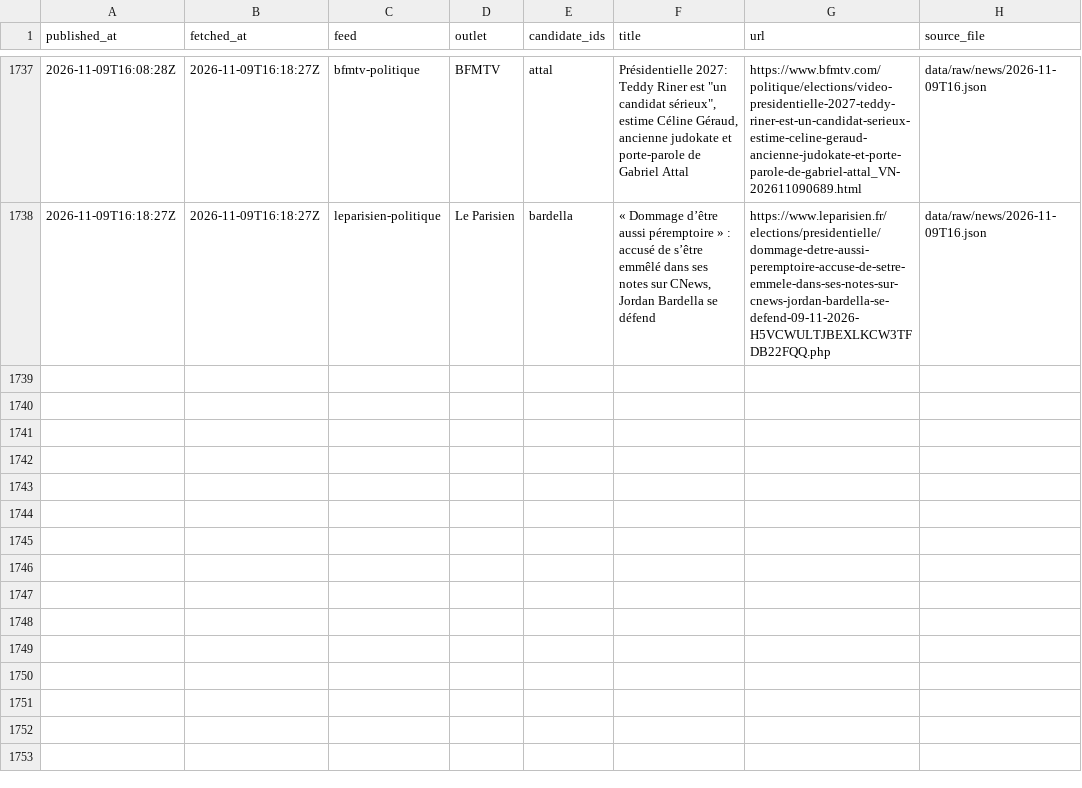
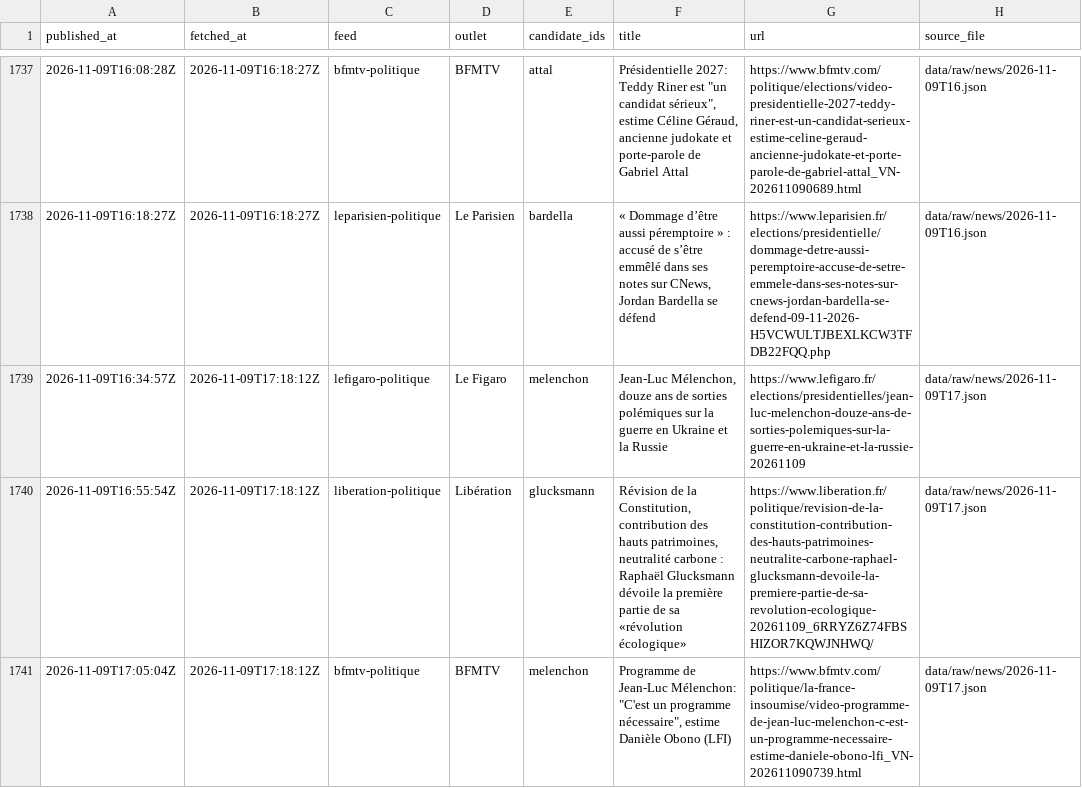
Before and after one commit to Hebilicious/fr2027-forecaster, a CSV file: data/clean/news.csv, drawn as a sheet; only a part is shown, gaps mark what is left out.

```diff
--- a/data/clean/news.csv
+++ b/data/clean/news.csv
@@ -1738 +1738,4 @@ published_at,fetched_at,feed,outlet,candidate_ids,title,url,source_file
 2026-11-09T16:18:27Z,2026-11-09T16:18:27Z,leparisien-politique,Le Parisien,bardella,"« Dommage d’être aussi péremptoire » : accusé de s’être emmêlé dans ses notes sur CNews, Jordan Bardella se défend",https://www.leparisien.fr/elections/presidentielle/dommage-detre-aussi-peremptoire-accuse-de-setre-emmele-dans-ses-notes-sur-cnews-jordan-bardella-se-defend-09-11-2026-H5VCWULTJBEXLKCW3TFDB22FQQ.php,data/raw/news/2026-11-09T16.json
+2026-11-09T16:34:57Z,2026-11-09T17:18:12Z,lefigaro-politique,Le Figaro,melenchon,"Jean-Luc Mélenchon, douze ans de sorties polémiques sur la guerre en Ukraine et la Russie",https://www.lefigaro.fr/elections/presidentielles/jean-luc-melenchon-douze-ans-de-sorties-polemiques-sur-la-guerre-en-ukraine-et-la-russie-20261109,data/raw/news/2026-11-09T17.json
+2026-11-09T16:55:54Z,2026-11-09T17:18:12Z,liberation-politique,Libération,glucksmann,"Révision de la Constitution, contribution des hauts patrimoines, neutralité carbone : Raphaël Glucksmann dévoile la première partie de sa «révolution écologique»",https://www.liberation.fr/politique/revision-de-la-constitution-contribution-des-hauts-patrimoines-neutralite-carbone-raphael-glucksmann-devoile-la-premiere-partie-de-sa-revolution-ecologique-20261109_6RRYZ6Z74FBSHIZOR7KQWJNHWQ/,data/raw/news/2026-11-09T17.json
+2026-11-09T17:05:04Z,2026-11-09T17:18:12Z,bfmtv-politique,BFMTV,melenchon,"Programme de Jean-Luc Mélenchon: ""C'est un programme nécessaire"", estime Danièle Obono (LFI)",https://www.bfmtv.com/politique/la-france-insoumise/video-programme-de-jean-luc-melenchon-c-est-un-programme-necessaire-estime-daniele-obono-lfi_VN-202611090739.html,data/raw/news/2026-11-09T17.json
```
Also changed, not shown: 5 other files.
